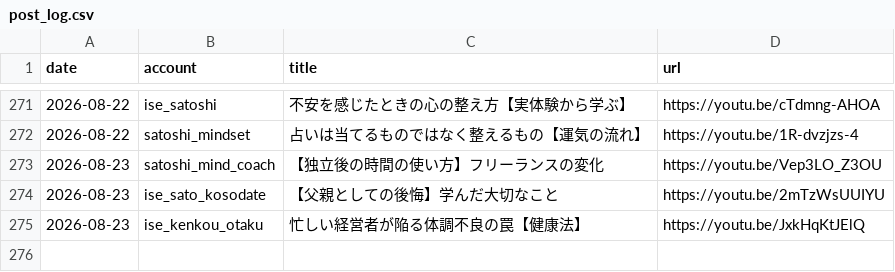
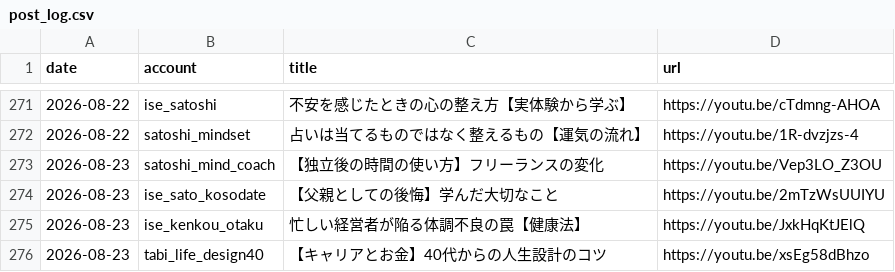
Before and after one commit to iseise0226/sns-automation, a CSV file: data/post_log.csv, drawn as a sheet; only a part is shown, gaps mark what is left out.

Commit message:
chore: WF6 topic progress - tabi_life_design40

```diff
--- a/data/post_log.csv
+++ b/data/post_log.csv
@@ -275 +275,2 @@ date,account,title,url
 2026-08-23,ise_kenkou_otaku,"忙しい経営者が陥る体調不良の罠【健康法】",https://youtu.be/JxkHqKtJElQ
+2026-08-23,tabi_life_design40,"【キャリアとお金】40代からの人生設計のコツ",https://youtu.be/xsEg58dBhzo
```
Also changed, not shown: 1 other file.
